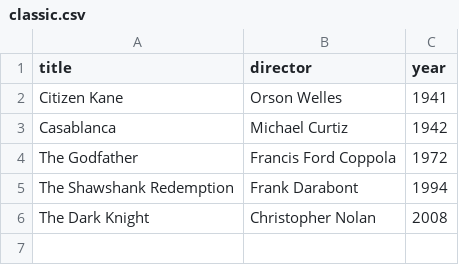
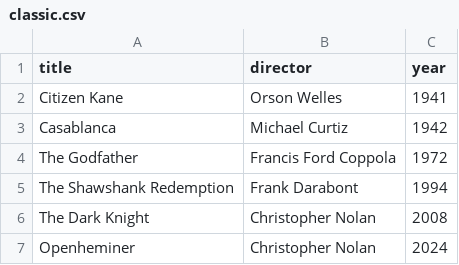
Before and after one commit to Rohanchikkalkar/webflix, a CSV file: classic.csv, drawn as a sheet.

Commit message:
Update classic.csv

```diff
--- a/classic.csv
+++ b/classic.csv
@@ -6 +6,2 @@ title, director, year
 "The Dark Knight", "Christopher Nolan", 2008
+"Openheminer", "Christopher Nolan", 2024
```
